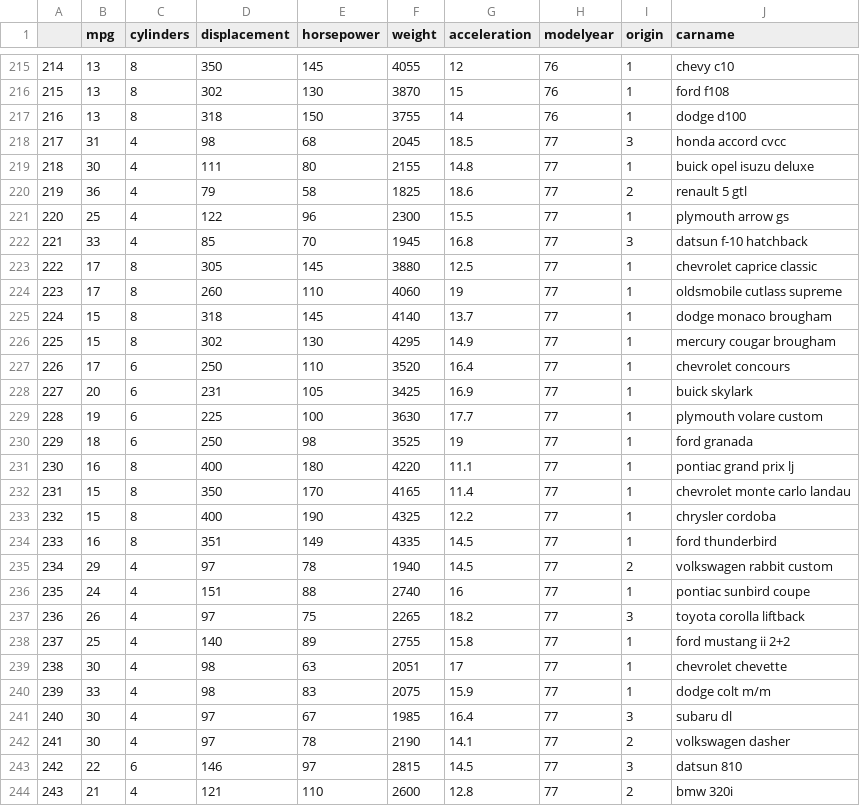
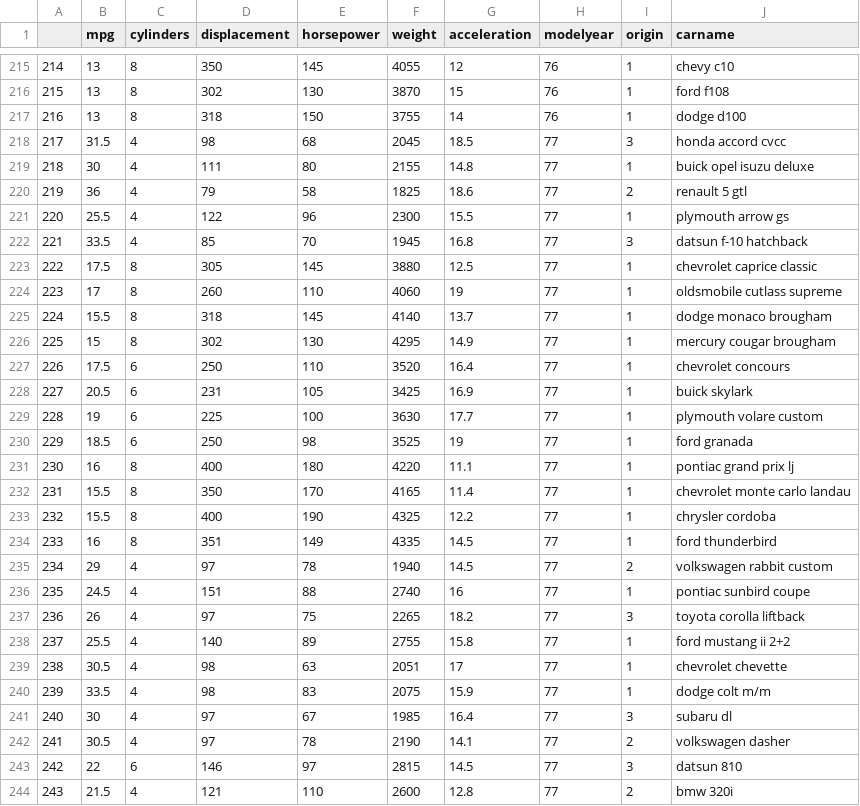
Before and after one commit to newfrogg/Auto-mpg, a CSV file: data/auto-mpg.csv, drawn as a sheet; only a part is shown, gaps mark what is left out; the diff covers the shown part only.

```diff
--- a/data/auto-mpg.csv
+++ b/data/auto-mpg.csv
@@ -217,28 +217,28 @@
 "216",13,8,318,150,3755,14,76,1,"dodge d100"
-"217",31,4,98,68,2045,18.5,77,3,"honda accord cvcc"
+"217",31.5,4,98,68,2045,18.5,77,3,"honda accord cvcc"
 "218",30,4,111,80,2155,14.8,77,1,"buick opel isuzu deluxe"
 "219",36,4,79,58,1825,18.6,77,2,"renault 5 gtl"
-"220",25,4,122,96,2300,15.5,77,1,"plymouth arrow gs"
-"221",33,4,85,70,1945,16.8,77,3,"datsun f-10 hatchback"
-"222",17,8,305,145,3880,12.5,77,1,"chevrolet caprice classic"
+"220",25.5,4,122,96,2300,15.5,77,1,"plymouth arrow gs"
+"221",33.5,4,85,70,1945,16.8,77,3,"datsun f-10 hatchback"
+"222",17.5,8,305,145,3880,12.5,77,1,"chevrolet caprice classic"
 "223",17,8,260,110,4060,19,77,1,"oldsmobile cutlass supreme"
-"224",15,8,318,145,4140,13.7,77,1,"dodge monaco brougham"
+"224",15.5,8,318,145,4140,13.7,77,1,"dodge monaco brougham"
 "225",15,8,302,130,4295,14.9,77,1,"mercury cougar brougham"
-"226",17,6,250,110,3520,16.4,77,1,"chevrolet concours"
-"227",20,6,231,105,3425,16.9,77,1,"buick skylark"
+"226",17.5,6,250,110,3520,16.4,77,1,"chevrolet concours"
+"227",20.5,6,231,105,3425,16.9,77,1,"buick skylark"
 "228",19,6,225,100,3630,17.7,77,1,"plymouth volare custom"
-"229",18,6,250,98,3525,19,77,1,"ford granada"
+"229",18.5,6,250,98,3525,19,77,1,"ford granada"
 "230",16,8,400,180,4220,11.1,77,1,"pontiac grand prix lj"
-"231",15,8,350,170,4165,11.4,77,1,"chevrolet monte carlo landau"
-"232",15,8,400,190,4325,12.2,77,1,"chrysler cordoba"
+"231",15.5,8,350,170,4165,11.4,77,1,"chevrolet monte carlo landau"
+"232",15.5,8,400,190,4325,12.2,77,1,"chrysler cordoba"
 "233",16,8,351,149,4335,14.5,77,1,"ford thunderbird"
 "234",29,4,97,78,1940,14.5,77,2,"volkswagen rabbit custom"
-"235",24,4,151,88,2740,16,77,1,"pontiac sunbird coupe"
+"235",24.5,4,151,88,2740,16,77,1,"pontiac sunbird coupe"
 "236",26,4,97,75,2265,18.2,77,3,"toyota corolla liftback"
-"237",25,4,140,89,2755,15.8,77,1,"ford mustang ii 2+2"
-"238",30,4,98,63,2051,17,77,1,"chevrolet chevette"
-"239",33,4,98,83,2075,15.9,77,1,"dodge colt m/m"
+"237",25.5,4,140,89,2755,15.8,77,1,"ford mustang ii 2+2"
+"238",30.5,4,98,63,2051,17,77,1,"chevrolet chevette"
+"239",33.5,4,98,83,2075,15.9,77,1,"dodge colt m/m"
 "240",30,4,97,67,1985,16.4,77,3,"subaru dl"
-"241",30,4,97,78,2190,14.1,77,2,"volkswagen dasher"
+"241",30.5,4,97,78,2190,14.1,77,2,"volkswagen dasher"
 "242",22,6,146,97,2815,14.5,77,3,"datsun 810"
-"243",21,4,121,110,2600,12.8,77,2,"bmw 320i"
+"243",21.5,4,121,110,2600,12.8,77,2,"bmw 320i"
```
Also changed, not shown: 123 edited cells elsewhere in this file, 1 other file.
